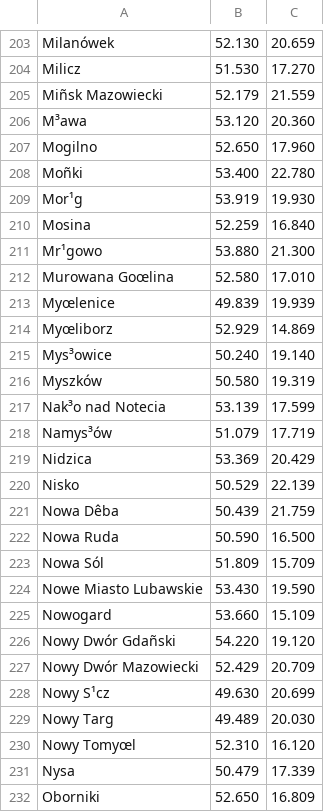
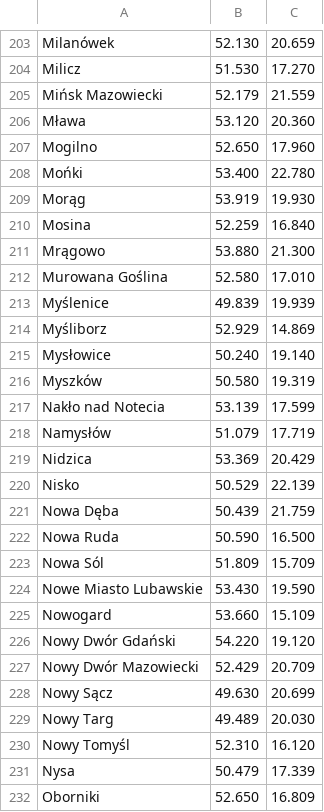
Before and after one commit to luktor99/pszt, a CSV file: cities.csv, drawn as a sheet; only a part is shown, gaps mark what is left out; the diff covers the shown part only; the diff names each change by its address in the sheet, - before the commit and + after, or states it on an @@ line.

```diff
--- a/cities.csv
+++ b/cities.csv
-A205: Miñsk Mazowiecki
+A205: Mińsk Mazowiecki
-A206: M³awa
+A206: Mława
-A208: Moñki
+A208: Mońki
-A209: Mor¹g
+A209: Morąg
-A211: Mr¹gowo
+A211: Mrągowo
-A212: Murowana Goœlina
+A212: Murowana Goślina
-A213: Myœlenice
+A213: Myślenice
-A214: Myœliborz
+A214: Myśliborz
-A215: Mys³owice
+A215: Mysłowice
-A217: Nak³o nad Notecia
+A217: Nakło nad Notecia
-A218: Namys³ów
+A218: Namysłów
-A221: Nowa Dêba
+A221: Nowa Dęba
-A226: Nowy Dwór Gdañski
+A226: Nowy Dwór Gdański
-A228: Nowy S¹cz
+A228: Nowy Sącz
-A230: Nowy Tomyœl
+A230: Nowy Tomyśl
```
Also changed, not shown: 154 edited cells elsewhere in this file.
